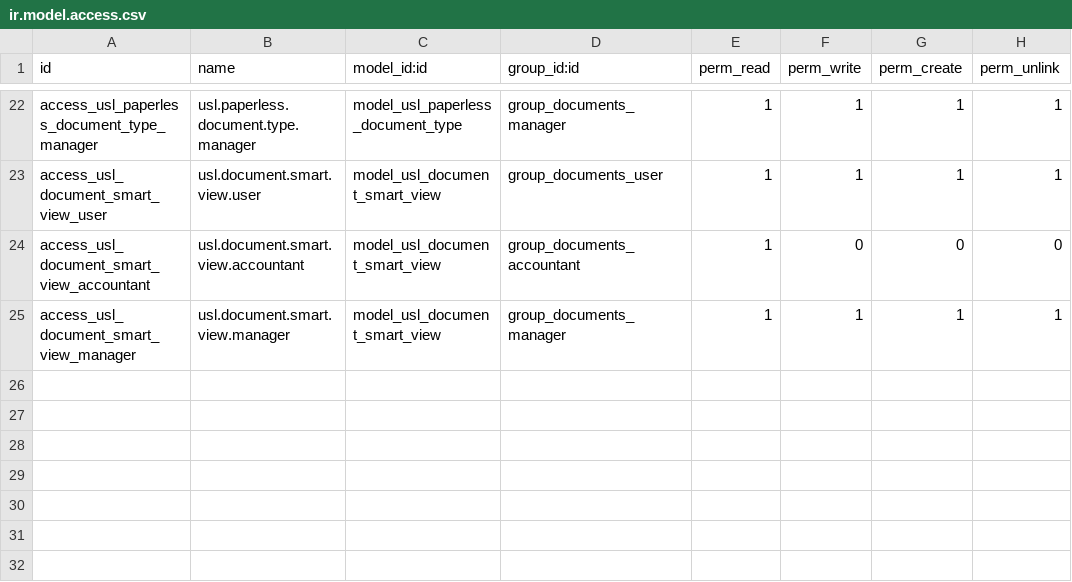
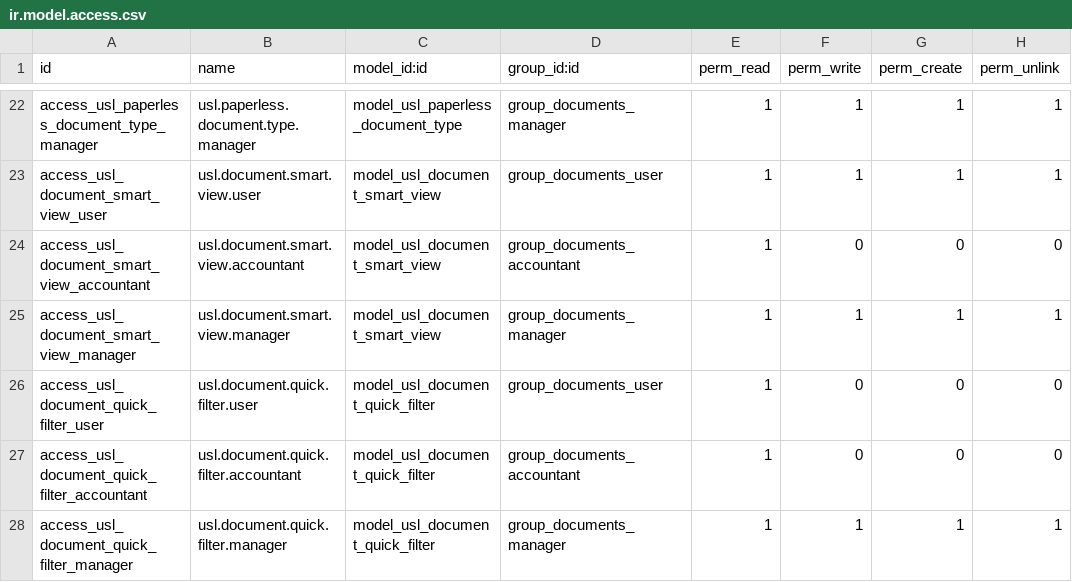
Before and after one commit to unstaticlabs/odoo, a CSV file: custom-addons/usl_documents/security/ir.model.access.csv, drawn as a sheet; only a part is shown, gaps mark what is left out; the diff names each change by its address in the sheet, - before the commit and + after, or states it on an @@ line.

Commit message:
feat(documents): deliver native archive search and trash controls
Replace the custom filter form with Odoo native search facets and favorites, restore practical tag shortcuts, expose catalog document actions and matching rules, and complete attributed Trash, restore, and deletion flows.

Validated with 56 Odoo post-install tests, 17 desktop and 17 mobile frontend tests, real Paperless 3.0.4 acceptance, outage recovery, and an independent backup/restore rehearsal.

AI-generated commit

```diff
--- a/custom-addons/usl_documents/security/ir.model.access.csv
+++ b/custom-addons/usl_documents/security/ir.model.access.csv
+row 26: access_usl_document_quick_filter_user | usl.document.quick.filter.user | model_usl_document_quick_filter | group_documents_user | 1 | 0 | 0 | 0
+row 27: access_usl_document_quick_filter_accountant | usl.document.quick.filter.accountant | model_usl_document_quick_filter | group_documents_accountant | 1 | 0 | 0 | 0
+row 28: access_usl_document_quick_filter_manager | usl.document.quick.filter.manager | model_usl_document_quick_filter | group_documents_manager | 1 | 1 | 1 | 1
```
Also changed, not shown: 19 other files.
